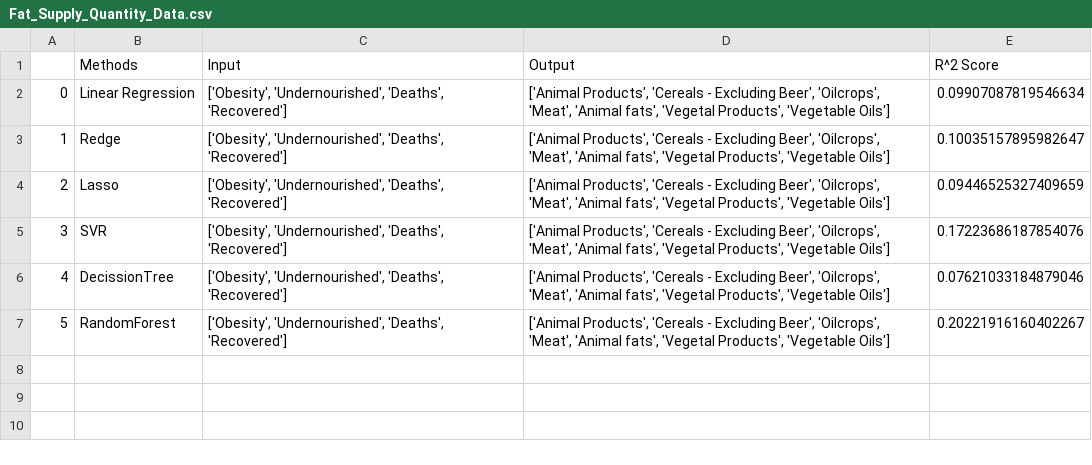
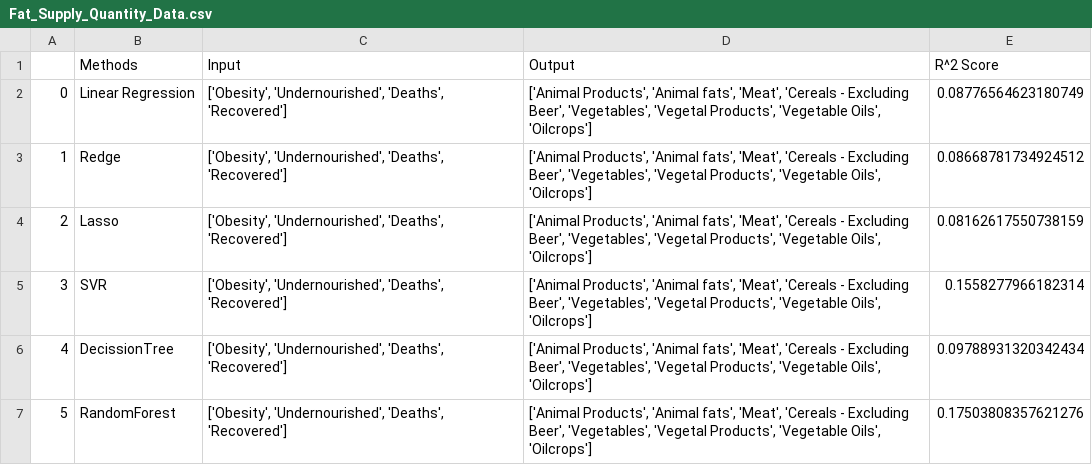
Before and after one commit to Mak-Ta-Reque/Nutrition-and-immune-systems, a CSV file: Data/outputfiles_reduced/Fat_Supply_Quantity_Data.csv, drawn as a sheet.

```diff
--- a/Data/outputfiles_reduced/Fat_Supply_Quantity_Data.csv
+++ b/Data/outputfiles_reduced/Fat_Supply_Quantity_Data.csv
@@ -1,7 +1,7 @@
 ,Methods,Input,Output,R^2 Score
-0,Linear Regression,"['Obesity', 'Undernourished', 'Deaths', 'Recovered']","['Animal Products', 'Cereals - Excluding Beer', 'Oilcrops', 'Meat', 'Animal fats', 'Vegetal Products', 'Vegetable Oils']",0.09907087819546634
-1,Redge,"['Obesity', 'Undernourished', 'Deaths', 'Recovered']","['Animal Products', 'Cereals - Excluding Beer', 'Oilcrops', 'Meat', 'Animal fats', 'Vegetal Products', 'Vegetable Oils']",0.10035157895982647
-2,Lasso,"['Obesity', 'Undernourished', 'Deaths', 'Recovered']","['Animal Products', 'Cereals - Excluding Beer', 'Oilcrops', 'Meat', 'Animal fats', 'Vegetal Products', 'Vegetable Oils']",0.09446525327409659
-3,SVR,"['Obesity', 'Undernourished', 'Deaths', 'Recovered']","['Animal Products', 'Cereals - Excluding Beer', 'Oilcrops', 'Meat', 'Animal fats', 'Vegetal Products', 'Vegetable Oils']",0.17223686187854076
-4,DecissionTree,"['Obesity', 'Undernourished', 'Deaths', 'Recovered']","['Animal Products', 'Cereals - Excluding Beer', 'Oilcrops', 'Meat', 'Animal fats', 'Vegetal Products', 'Vegetable Oils']",0.07621033184879046
-5,RandomForest,"['Obesity', 'Undernourished', 'Deaths', 'Recovered']","['Animal Products', 'Cereals - Excluding Beer', 'Oilcrops', 'Meat', 'Animal fats', 'Vegetal Products', 'Vegetable Oils']",0.20221916160402267
+0,Linear Regression,"['Obesity', 'Undernourished', 'Deaths', 'Recovered']","['Animal Products', 'Animal fats', 'Meat', 'Cereals - Excluding Beer', 'Vegetables', 'Vegetal Products', 'Vegetable Oils', 'Oilcrops']",0.08776564623180749
+1,Redge,"['Obesity', 'Undernourished', 'Deaths', 'Recovered']","['Animal Products', 'Animal fats', 'Meat', 'Cereals - Excluding Beer', 'Vegetables', 'Vegetal Products', 'Vegetable Oils', 'Oilcrops']",0.08668781734924512
+2,Lasso,"['Obesity', 'Undernourished', 'Deaths', 'Recovered']","['Animal Products', 'Animal fats', 'Meat', 'Cereals - Excluding Beer', 'Vegetables', 'Vegetal Products', 'Vegetable Oils', 'Oilcrops']",0.08162617550738159
+3,SVR,"['Obesity', 'Undernourished', 'Deaths', 'Recovered']","['Animal Products', 'Animal fats', 'Meat', 'Cereals - Excluding Beer', 'Vegetables', 'Vegetal Products', 'Vegetable Oils', 'Oilcrops']",0.1558277966182314
+4,DecissionTree,"['Obesity', 'Undernourished', 'Deaths', 'Recovered']","['Animal Products', 'Animal fats', 'Meat', 'Cereals - Excluding Beer', 'Vegetables', 'Vegetal Products', 'Vegetable Oils', 'Oilcrops']",0.09788931320342434
+5,RandomForest,"['Obesity', 'Undernourished', 'Deaths', 'Recovered']","['Animal Products', 'Animal fats', 'Meat', 'Cereals - Excluding Beer', 'Vegetables', 'Vegetal Products', 'Vegetable Oils', 'Oilcrops']",0.17503808357621276
```
Also changed, not shown: Data/outputfiles/ideal_food_consumtion.csv, Data/outputfiles_reduced/Food_Supply_kcal_Data.csv, 6 other files.
